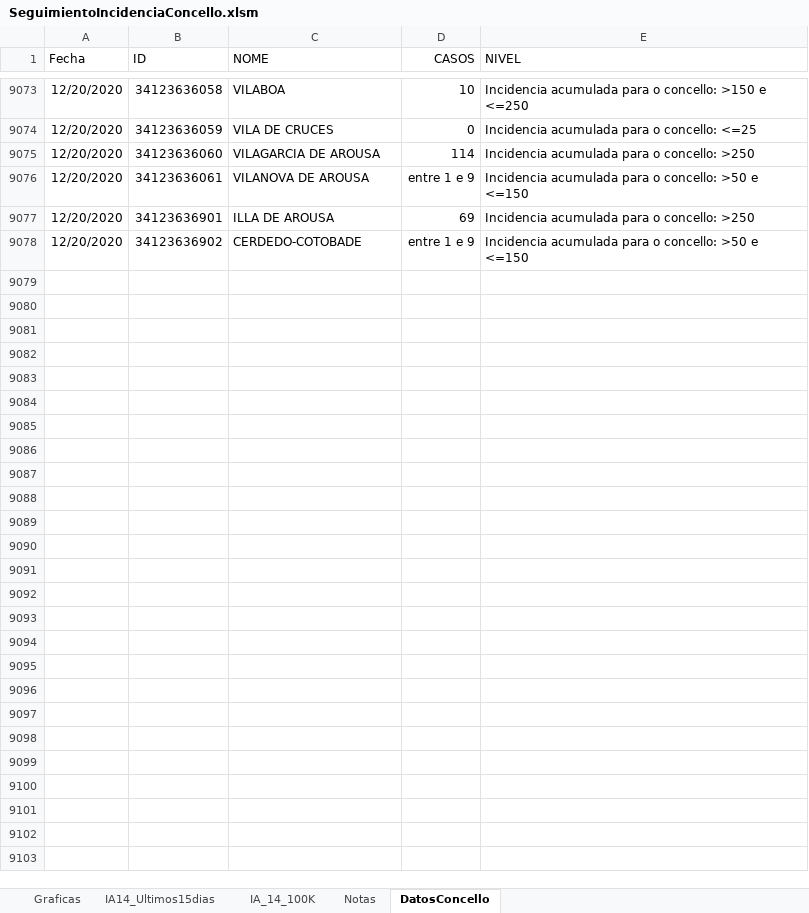
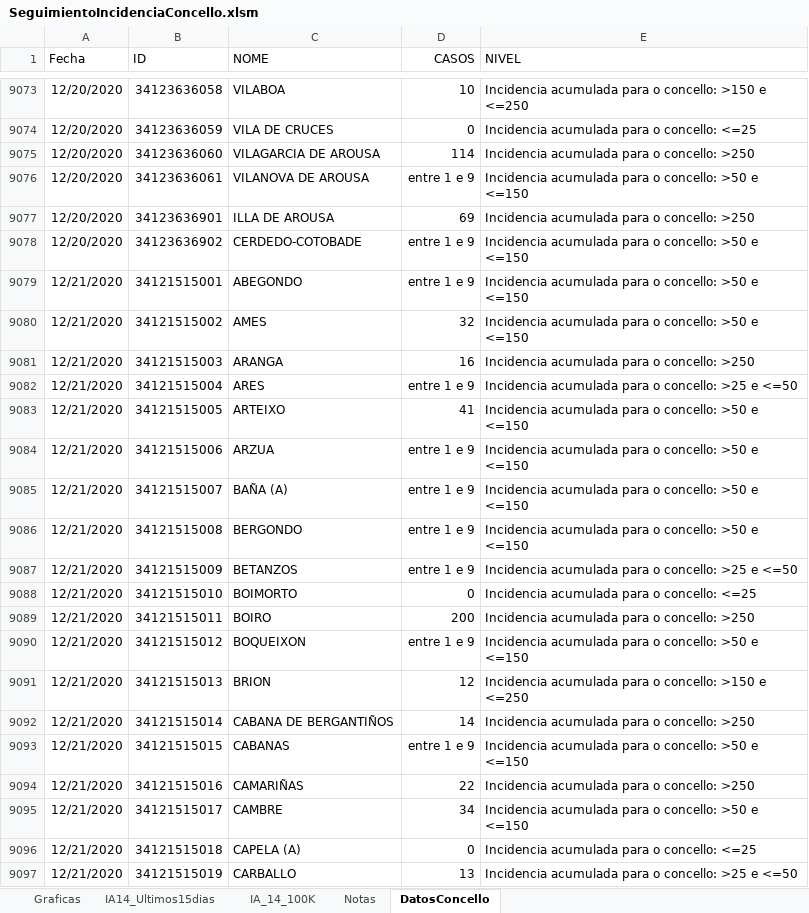
Before and after one commit to NiSanRo/Datos_Covid_Portal_Sergas, an Excel workbook: SeguimientoIncidenciaConcello.xlsm, sheet DatosConcello, drawn as a sheet; only a part is shown, gaps mark what is left out; values as stored, in another font and other column widths than the file's, no borders; table styles not drawn; the diff covers the shown part only; the diff names each change by its address in the sheet, - before the commit and + after, or states it on an @@ line.

Commit message:
Nuevos ficheros datos incidencia 22-12-2020

```diff
--- a/SeguimientoIncidenciaConcello.xlsm (sheet DatosConcello)
+++ b/SeguimientoIncidenciaConcello.xlsm (sheet DatosConcello)
+row 9079: 12/21/2020 | 34121515001 | ABEGONDO | entre 1 e 9 | Incidencia acumulada para o concello: >50 e <=150
+row 9080: 12/21/2020 | 34121515002 | AMES | 32 | Incidencia acumulada para o concello: >50 e <=150
+row 9081: 12/21/2020 | 34121515003 | ARANGA | 16 | Incidencia acumulada para o concello: >250
+row 9082: 12/21/2020 | 34121515004 | ARES | entre 1 e 9 | Incidencia acumulada para o concello: >25 e <=50
+row 9083: 12/21/2020 | 34121515005 | ARTEIXO | 41 | Incidencia acumulada para o concello: >50 e <=150
+row 9084: 12/21/2020 | 34121515006 | ARZUA | entre 1 e 9 | Incidencia acumulada para o concello: >50 e <=150
+row 9085: 12/21/2020 | 34121515007 | BAÑA (A) | entre 1 e 9 | Incidencia acumulada para o concello: >50 e <=150
+row 9086: 12/21/2020 | 34121515008 | BERGONDO | entre 1 e 9 | Incidencia acumulada para o concello: >50 e <=150
+row 9087: 12/21/2020 | 34121515009 | BETANZOS | entre 1 e 9 | Incidencia acumulada para o concello: >25 e <=50
+row 9088: 12/21/2020 | 34121515010 | BOIMORTO | 0 | Incidencia acumulada para o concello: <=25
+row 9089: 12/21/2020 | 34121515011 | BOIRO | 200 | Incidencia acumulada para o concello: >250
+row 9090: 12/21/2020 | 34121515012 | BOQUEIXON | entre 1 e 9 | Incidencia acumulada para o concello: >50 e <=150
+row 9091: 12/21/2020 | 34121515013 | BRION | 12 | Incidencia acumulada para o concello: >150 e <=250
+row 9092: 12/21/2020 | 34121515014 | CABANA DE BERGANTIÑOS | 14 | Incidencia acumulada para o concello: >250
+row 9093: 12/21/2020 | 34121515015 | CABANAS | entre 1 e 9 | Incidencia acumulada para o concello: >50 e <=150
+row 9094: 12/21/2020 | 34121515016 | CAMARIÑAS | 22 | Incidencia acumulada para o concello: >250
+row 9095: 12/21/2020 | 34121515017 | CAMBRE | 34 | Incidencia acumulada para o concello: >50 e <=150
+row 9096: 12/21/2020 | 34121515018 | CAPELA (A) | 0 | Incidencia acumulada para o concello: <=25
+row 9097: 12/21/2020 | 34121515019 | CARBALLO | 13 | Incidencia acumulada para o concello: >25 e <=50
```
Also changed, not shown: 294 added rows elsewhere in this sheet, sheet Graficas, sheet IA14_Ultimos15dias, sheet IA_14_100K, hidden cells, charts or pictures, 2 other files.
